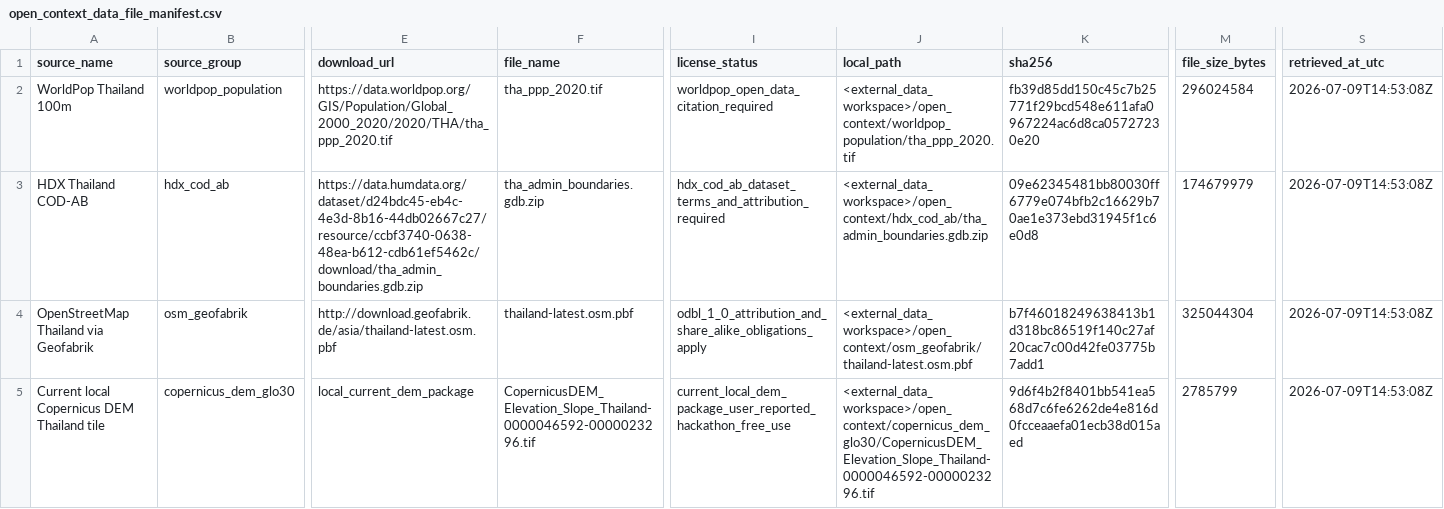
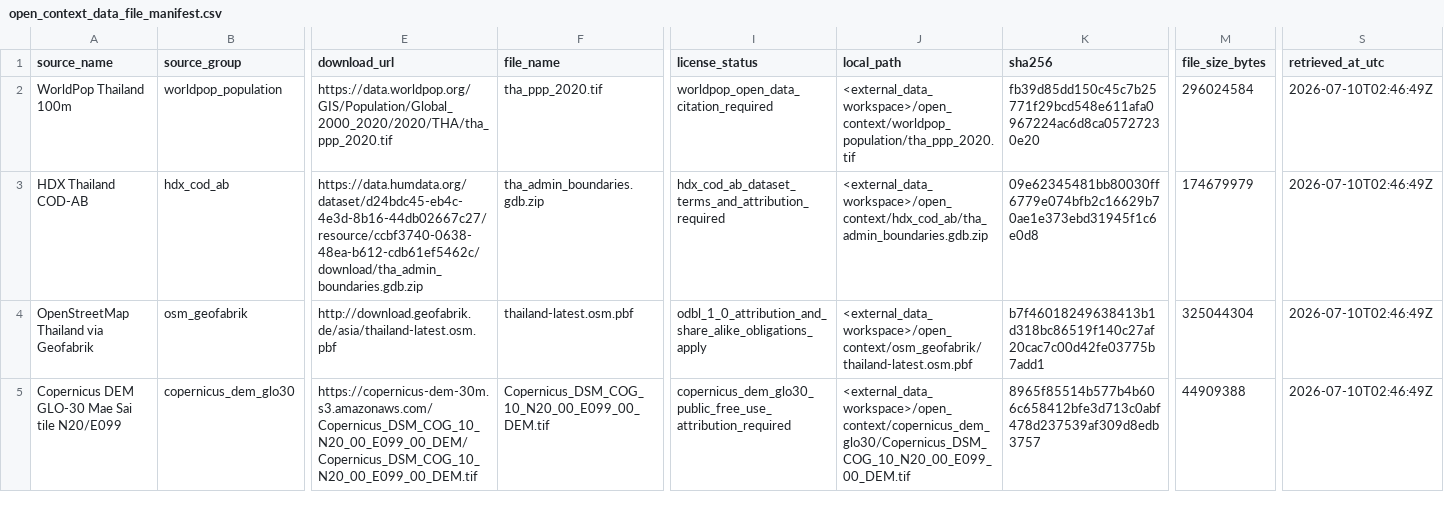
Before and after one commit to TUPRAM/flood-guard, a CSV file: outputs/open_context_data_file_manifest.csv, drawn as a sheet; only a part is shown, gaps mark what is left out; the diff names each change by its address in the sheet, - before the commit and + after, or states it on an @@ line.

Commit message:
Join real context into Mae Sai decision bridge

```diff
--- a/outputs/open_context_data_file_manifest.csv
+++ b/outputs/open_context_data_file_manifest.csv
-S2:S5 (retrieved_at_utc): 2026-07-09T14:53:08Z
+S2:S5 (retrieved_at_utc): 2026-07-10T02:46:49Z
-A5 (source_name): Current local Copernicus DEM Thailand tile
+A5 (source_name): Copernicus DEM GLO-30 Mae Sai tile N20/E099
-E5 (download_url): local_current_dem_package
+E5 (download_url): https://copernicus-dem-30m.s3.amazonaws.com/Copernicus_DSM_COG_10_N20_00_E099_00_DEM/Copernicus_DSM_COG_10_N20_00_E099_00_DEM.tif
-F5 (file_name): CopernicusDEM_Elevation_Slope_Thailand-0000046592-0000023296.tif
+F5 (file_name): Copernicus_DSM_COG_10_N20_00_E099_00_DEM.tif
-I5 (license_status): current_local_dem_package_user_reported_hackathon_free_use
+I5 (license_status): copernicus_dem_glo30_public_free_use_attribution_required
-J5 (local_path): <external_data_workspace>/open_context/copernicus_dem_glo30/CopernicusDEM_Elevation_Slope_Thailand-0000046592-0000023296.tif
+J5 (local_path): <external_data_workspace>/open_context/copernicus_dem_glo30/Copernicus_DSM_COG_10_N20_00_E099_00_DEM.tif
-K5 (sha256): 9d6f4b2f8401bb541ea568d7c6fe6262de4e816d0fcceaaefa01ecb38d015aed
+K5 (sha256): 8965f85514b577b4b606c658412bfe3d713c0abf478d237539af309d8edb3757
-M5 (file_size_bytes): 2785799
+M5 (file_size_bytes): 44909388
```
Also changed, not shown: 37 other files.
